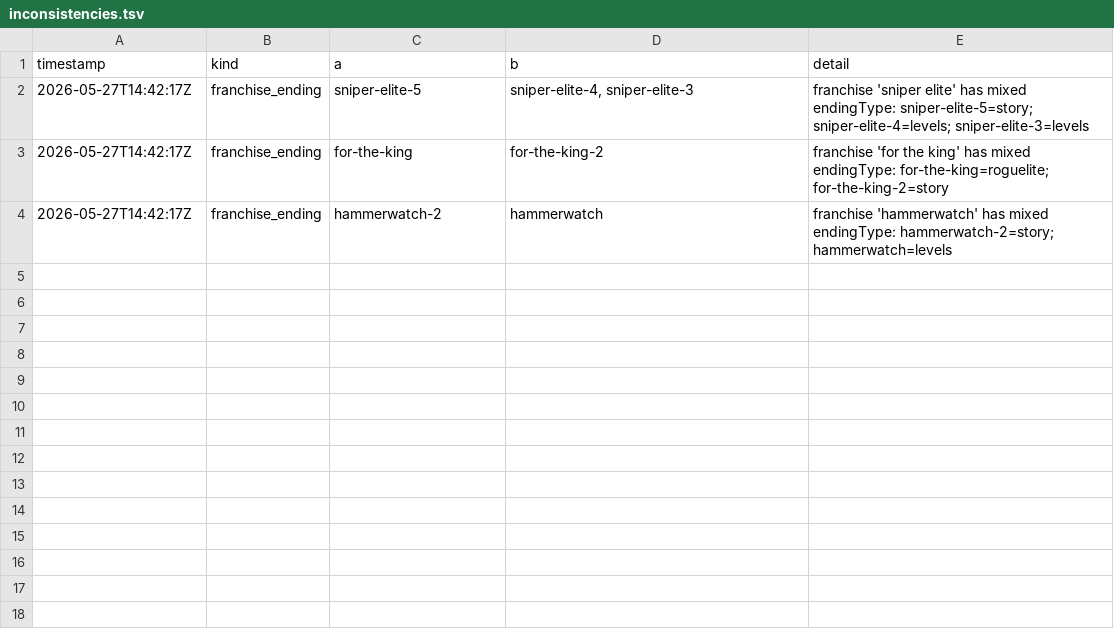
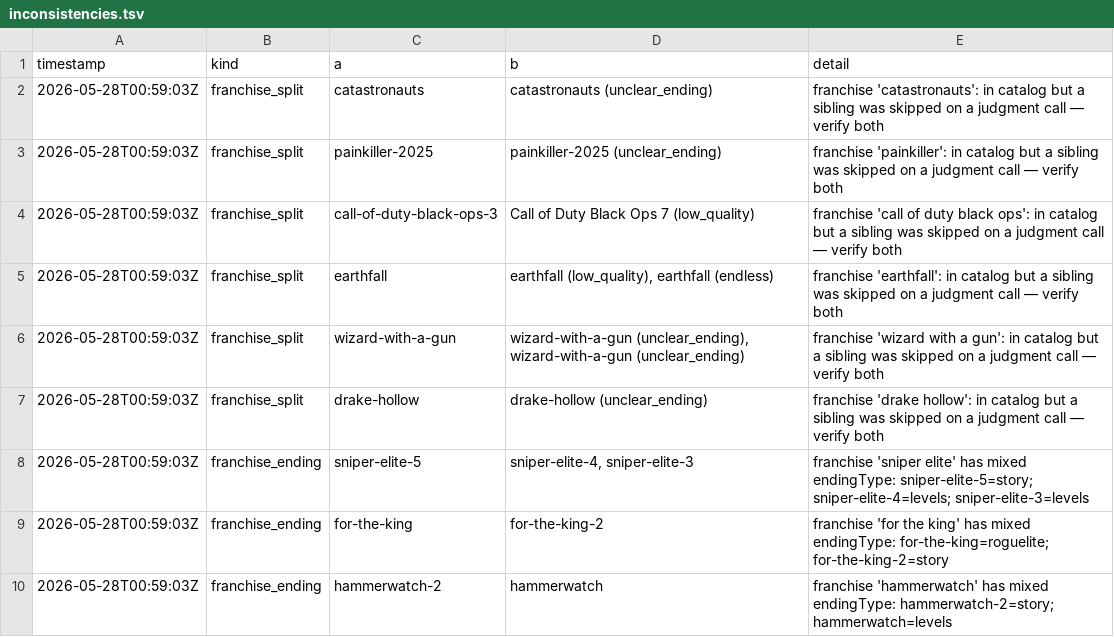
Before and after one commit to LoyEgor/pc-coop-games, a TSV file: .claude/skills/fact-checker/state/inconsistencies.tsv, drawn as a sheet.

```diff
--- a/.claude/skills/fact-checker/state/inconsistencies.tsv
+++ b/.claude/skills/fact-checker/state/inconsistencies.tsv
@@ -1,4 +1,10 @@
 timestamp	kind	a	b	detail
-2026-05-27T14:42:17Z	franchise_ending	sniper-elite-5	sniper-elite-4, sniper-elite-3	franchise 'sniper elite' has mixed endingType: sniper-elite-5=story; sniper-elite-4=levels; sniper-elite-3=levels
-2026-05-27T14:42:17Z	franchise_ending	for-the-king	for-the-king-2	franchise 'for the king' has mixed endingType: for-the-king=roguelite; for-the-king-2=story
-2026-05-27T14:42:17Z	franchise_ending	hammerwatch-2	hammerwatch	franchise 'hammerwatch' has mixed endingType: hammerwatch-2=story; hammerwatch=levels
+2026-05-28T00:59:03Z	franchise_split	catastronauts	catastronauts (unclear_ending)	franchise 'catastronauts': in catalog but a sibling was skipped on a judgment call — verify both
+2026-05-28T00:59:03Z	franchise_split	painkiller-2025	painkiller-2025 (unclear_ending)	franchise 'painkiller': in catalog but a sibling was skipped on a judgment call — verify both
+2026-05-28T00:59:03Z	franchise_split	call-of-duty-black-ops-3	Call of Duty Black Ops 7 (low_quality)	franchise 'call of duty black ops': in catalog but a sibling was skipped on a judgment call — verify both
+2026-05-28T00:59:03Z	franchise_split	earthfall	earthfall (low_quality), earthfall (endless)	franchise 'earthfall': in catalog but a sibling was skipped on a judgment call — verify both
+2026-05-28T00:59:03Z	franchise_split	wizard-with-a-gun	wizard-with-a-gun (unclear_ending), wizard-with-a-gun (unclear_ending)	franchise 'wizard with a gun': in catalog but a sibling was skipped on a judgment call — verify both
+2026-05-28T00:59:03Z	franchise_split	drake-hollow	drake-hollow (unclear_ending)	franchise 'drake hollow': in catalog but a sibling was skipped on a judgment call — verify both
+2026-05-28T00:59:03Z	franchise_ending	sniper-elite-5	sniper-elite-4, sniper-elite-3	franchise 'sniper elite' has mixed endingType: sniper-elite-5=story; sniper-elite-4=levels; sniper-elite-3=levels
+2026-05-28T00:59:03Z	franchise_ending	for-the-king	for-the-king-2	franchise 'for the king' has mixed endingType: for-the-king=roguelite; for-the-king-2=story
+2026-05-28T00:59:03Z	franchise_ending	hammerwatch-2	hammerwatch	franchise 'hammerwatch' has mixed endingType: hammerwatch-2=story; hammerwatch=levels
```
Also changed, not shown: .claude/skills/coop-hunter/state/added.tsv, 8 other files.
